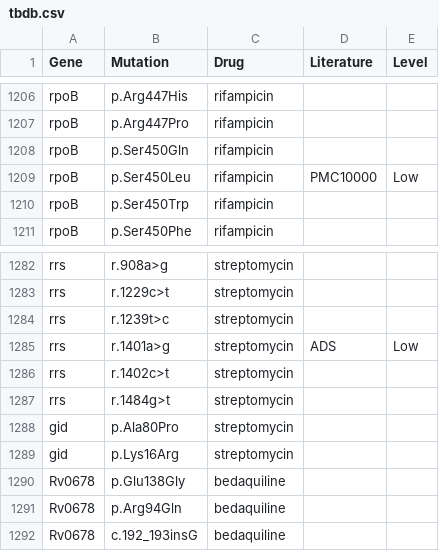
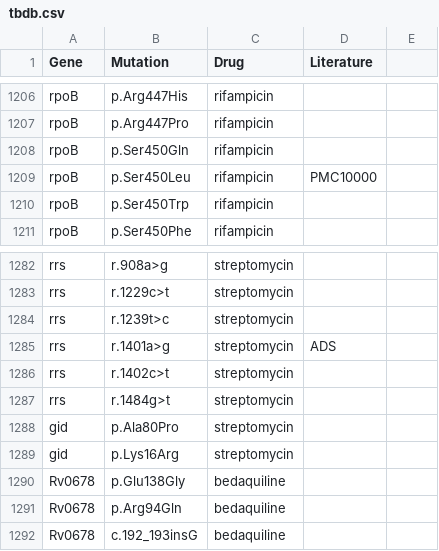
Before and after one commit to jodyphelan/tbdb, a CSV file: tbdb.csv, drawn as a sheet; only a part is shown, gaps mark what is left out; the diff names each change by its address in the sheet, - before the commit and + after, or states it on an @@ line.

Commit message:
annotation compatibility

```diff
--- a/tbdb.csv
+++ b/tbdb.csv
-E1: Level
+E1: (empty)
-E1209: Low
+E1209: (empty)
-E1285: Low
+E1285: (empty)
```
